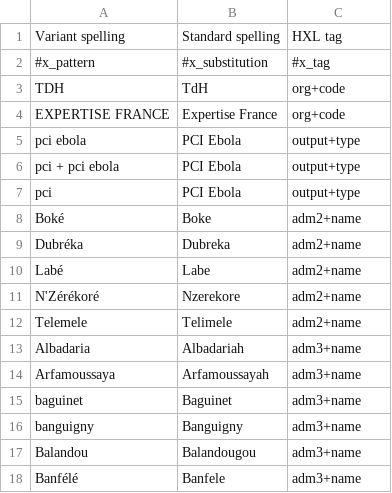
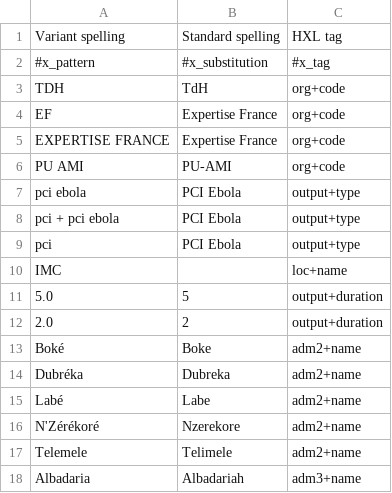
Before and after one commit to OCHA-DAP/guinea-ipc, a CSV file: Inputs/replacements.csv, drawn as a sheet; only a part is shown; the shorter side is filled out with more unchanged rows; the diff names each change by its address in the sheet, - before the commit and + after, or states it on an @@ line.

```diff
--- a/Inputs/replacements.csv
+++ b/Inputs/replacements.csv
+row 4: EF | Expertise France | org+code
+row 6: PU AMI | PU-AMI | org+code
+row 10: IMC |  | loc+name
+row 11: 5.0 | 5 | output+duration
+row 12: 2.0 | 2 | output+duration
```
Also changed, not shown: 25 other files.
